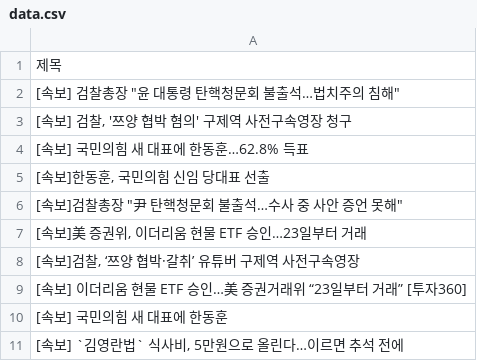
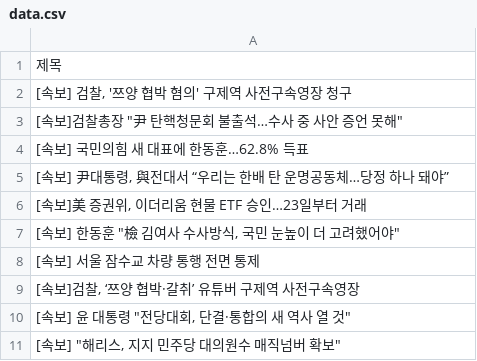
Before and after one commit to Jun02da/git_action_exam, a CSV file: data.csv, drawn as a sheet.

Commit message:
exam commit

```diff
--- a/data.csv
+++ b/data.csv
@@ -1,11 +1,11 @@
 제목
-"[속보] 검찰총장 ""윤 대통령 탄핵청문회 불출석…법치주의 침해"""
 "[속보] 검찰, '쯔양 협박 혐의' 구제역 사전구속영장 청구"
+"[속보]검찰총장 ""尹 탄핵청문회 불출석…수사 중 사안 증언 못해"""
 [속보] 국민의힘 새 대표에 한동훈…62.8% 득표
-"[속보]한동훈, 국민의힘 신임 당대표 선출"
-"[속보]검찰총장 ""尹 탄핵청문회 불출석…수사 중 사안 증언 못해"""
+"[속보] 尹대통령, 與전대서 “우리는 한배 탄 운명공동체…당정 하나 돼야”"
 "[속보]美 증권위, 이더리움 현물 ETF 승인…23일부터 거래"
+"[속보] 한동훈 ""檢 김여사 수사방식, 국민 눈높이 더 고려했어야"""
+[속보] 서울 잠수교 차량 통행 전면 통제
 "[속보]검찰, ‘쯔양 협박·갈취’ 유튜버 구제역 사전구속영장"
-[속보] 이더리움 현물 ETF 승인…美 증권거래위 “23일부터 거래” [투자360]
-[속보] 국민의힘 새 대표에 한동훈
-"[속보] `김영란법` 식사비, 5만원으로 올린다…이르면 추석 전에"
+"[속보] 윤 대통령 ""전당대회, 단결·통합의 새 역사 열 것"""
+"[속보] ""해리스, 지지 민주당 대의원수 매직넘버 확보"""
```
